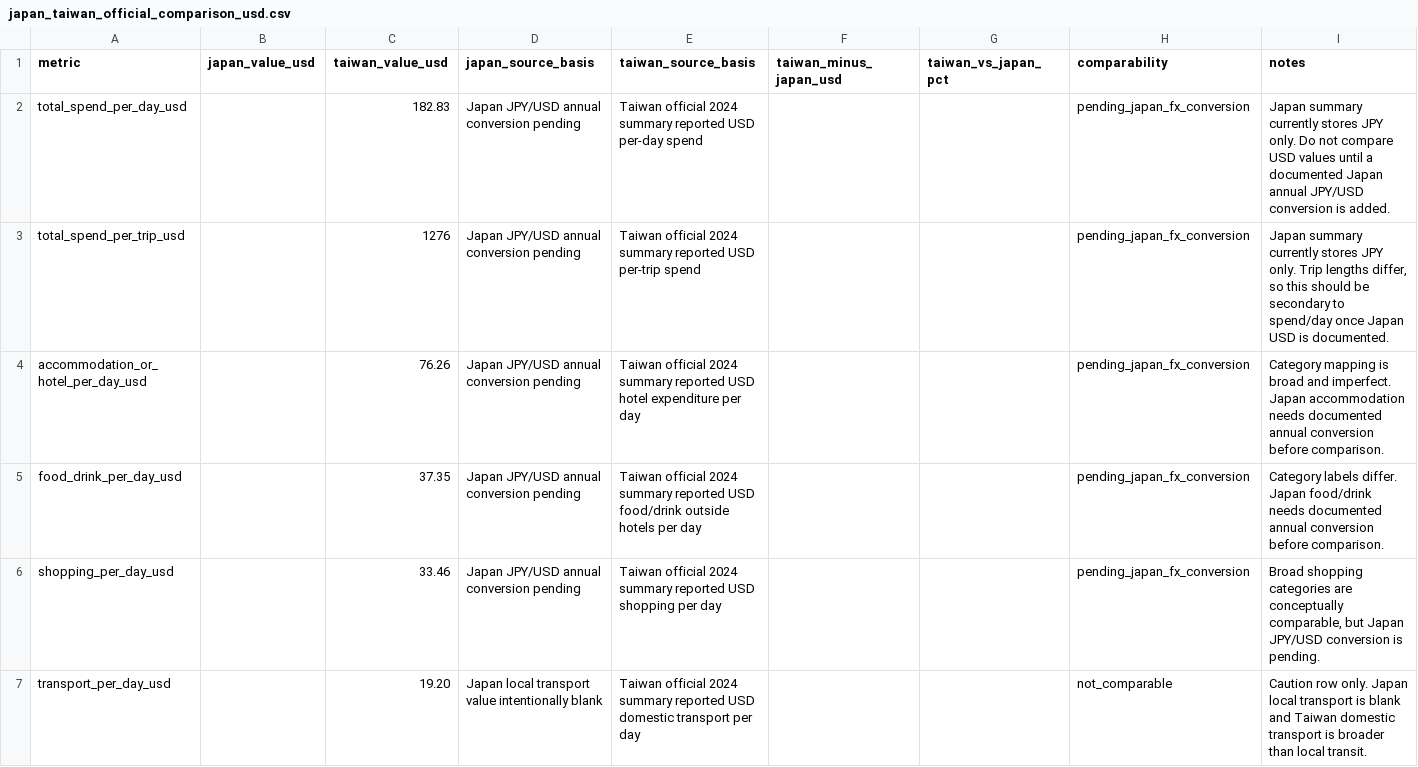
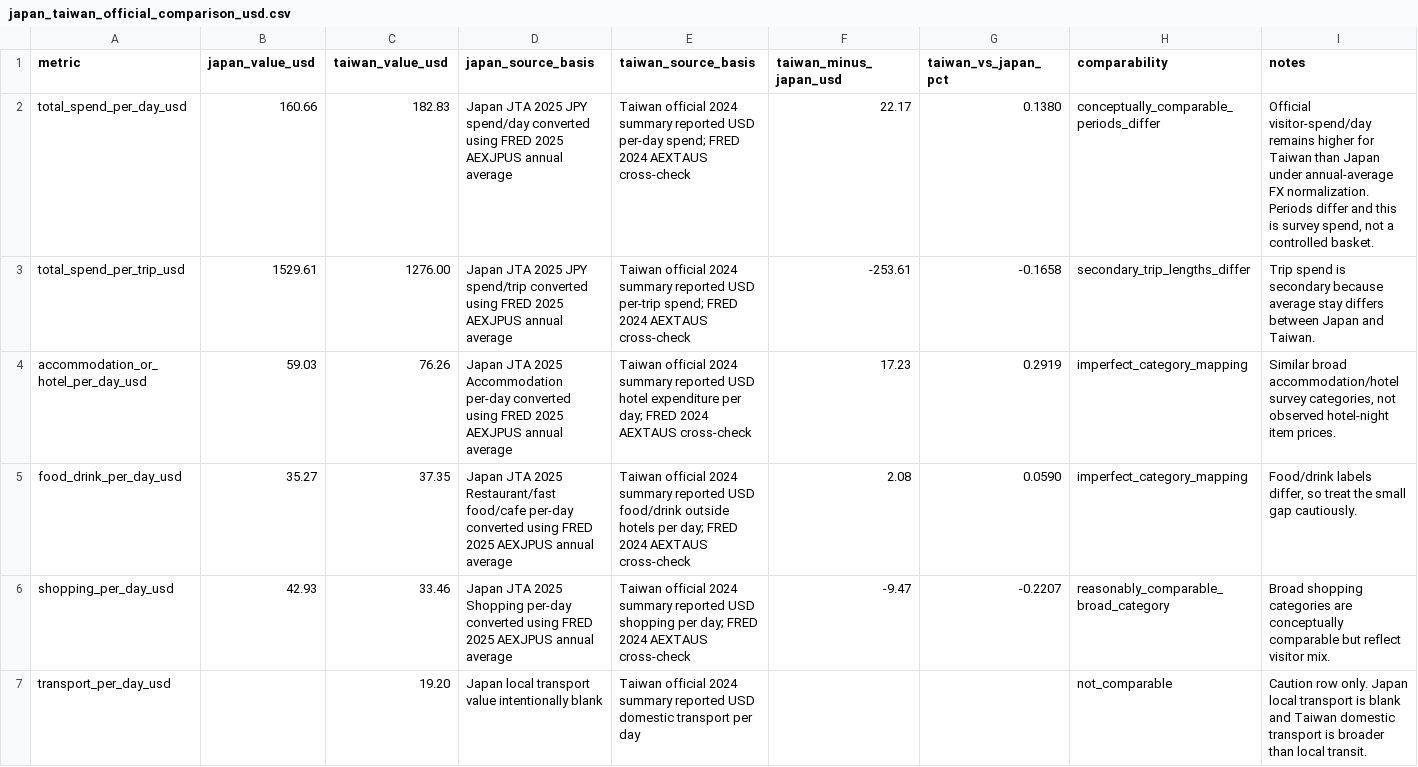
Before and after one commit to TannerL22/travel-value-studio, a CSV file: backend/validation/japan_taiwan_official_comparison_usd.csv, drawn as a sheet.

Commit message:
Add annual FX validation normalization

```diff
--- a/backend/validation/japan_taiwan_official_comparison_usd.csv
+++ b/backend/validation/japan_taiwan_official_comparison_usd.csv
@@ -1,7 +1,7 @@
 metric,japan_value_usd,taiwan_value_usd,japan_source_basis,taiwan_source_basis,taiwan_minus_japan_usd,taiwan_vs_japan_pct,comparability,notes
-total_spend_per_day_usd,,182.83,Japan JPY/USD annual conversion pending,Taiwan official 2024 summary reported USD per-day spend,,,pending_japan_fx_conversion,"Japan summary currently stores JPY only. Do not compare USD values until a documented Japan annual JPY/USD conversion is added."
-total_spend_per_trip_usd,,1276,Japan JPY/USD annual conversion pending,Taiwan official 2024 summary reported USD per-trip spend,,,pending_japan_fx_conversion,"Japan summary currently stores JPY only. Trip lengths differ, so this should be secondary to spend/day once Japan USD is documented."
-accommodation_or_hotel_per_day_usd,,76.26,Japan JPY/USD annual conversion pending,Taiwan official 2024 summary reported USD hotel expenditure per day,,,pending_japan_fx_conversion,"Category mapping is broad and imperfect. Japan accommodation needs documented annual conversion before comparison."
-food_drink_per_day_usd,,37.35,Japan JPY/USD annual conversion pending,Taiwan official 2024 summary reported USD food/drink outside hotels per day,,,pending_japan_fx_conversion,"Category labels differ. Japan food/drink needs documented annual conversion before comparison."
-shopping_per_day_usd,,33.46,Japan JPY/USD annual conversion pending,Taiwan official 2024 summary reported USD shopping per day,,,pending_japan_fx_conversion,"Broad shopping categories are conceptually comparable, but Japan JPY/USD conversion is pending."
+total_spend_per_day_usd,160.66,182.83,Japan JTA 2025 JPY spend/day converted using FRED 2025 AEXJPUS annual average,Taiwan official 2024 summary reported USD per-day spend; FRED 2024 AEXTAUS cross-check,22.17,0.1380,conceptually_comparable_periods_differ,"Official visitor-spend/day remains higher for Taiwan than Japan under annual-average FX normalization. Periods differ and this is survey spend, not a controlled basket."
+total_spend_per_trip_usd,1529.61,1276.00,Japan JTA 2025 JPY spend/trip converted using FRED 2025 AEXJPUS annual average,Taiwan official 2024 summary reported USD per-trip spend; FRED 2024 AEXTAUS cross-check,-253.61,-0.1658,secondary_trip_lengths_differ,"Trip spend is secondary because average stay differs between Japan and Taiwan."
+accommodation_or_hotel_per_day_usd,59.03,76.26,Japan JTA 2025 Accommodation per-day converted using FRED 2025 AEXJPUS annual average,Taiwan official 2024 summary reported USD hotel expenditure per day; FRED 2024 AEXTAUS cross-check,17.23,0.2919,imperfect_category_mapping,"Similar broad accommodation/hotel survey categories, not observed hotel-night item prices."
+food_drink_per_day_usd,35.27,37.35,Japan JTA 2025 Restaurant/fast food/cafe per-day converted using FRED 2025 AEXJPUS annual average,Taiwan official 2024 summary reported USD food/drink outside hotels per day; FRED 2024 AEXTAUS cross-check,2.08,0.0590,imperfect_category_mapping,"Food/drink labels differ, so treat the small gap cautiously."
+shopping_per_day_usd,42.93,33.46,Japan JTA 2025 Shopping per-day converted using FRED 2025 AEXJPUS annual average,Taiwan official 2024 summary reported USD shopping per day; FRED 2024 AEXTAUS cross-check,-9.47,-0.2207,reasonably_comparable_broad_category,"Broad shopping categories are conceptually comparable but reflect visitor mix."
 transport_per_day_usd,,19.20,Japan local transport value intentionally blank,Taiwan official 2024 summary reported USD domestic transport per day,,,not_comparable,"Caution row only. Japan local transport is blank and Taiwan domestic transport is broader than local transit."
```
Also changed, not shown: backend/validation/japan_taiwan_model_validation_template.csv, 6 other files.
